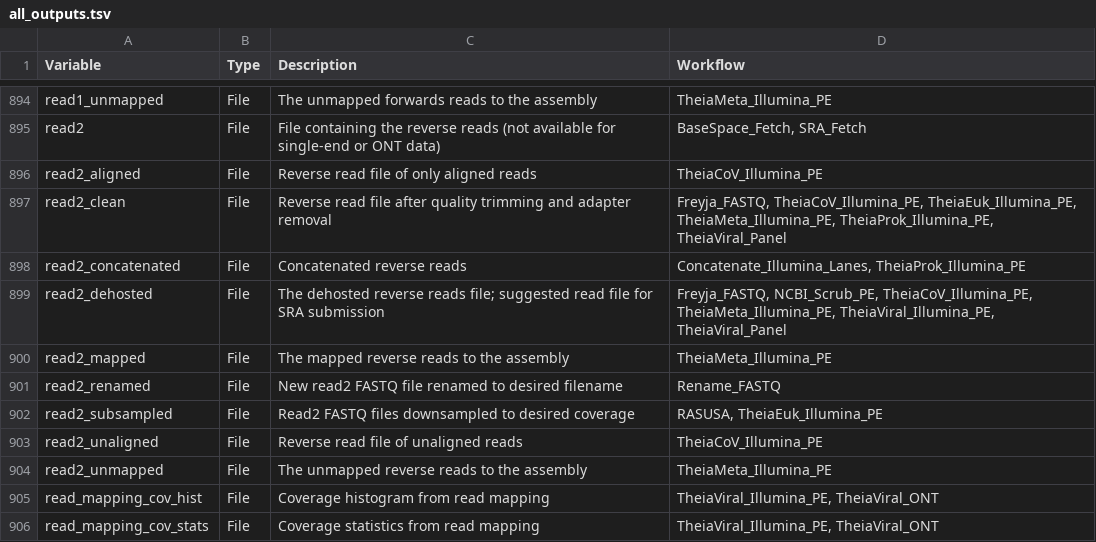
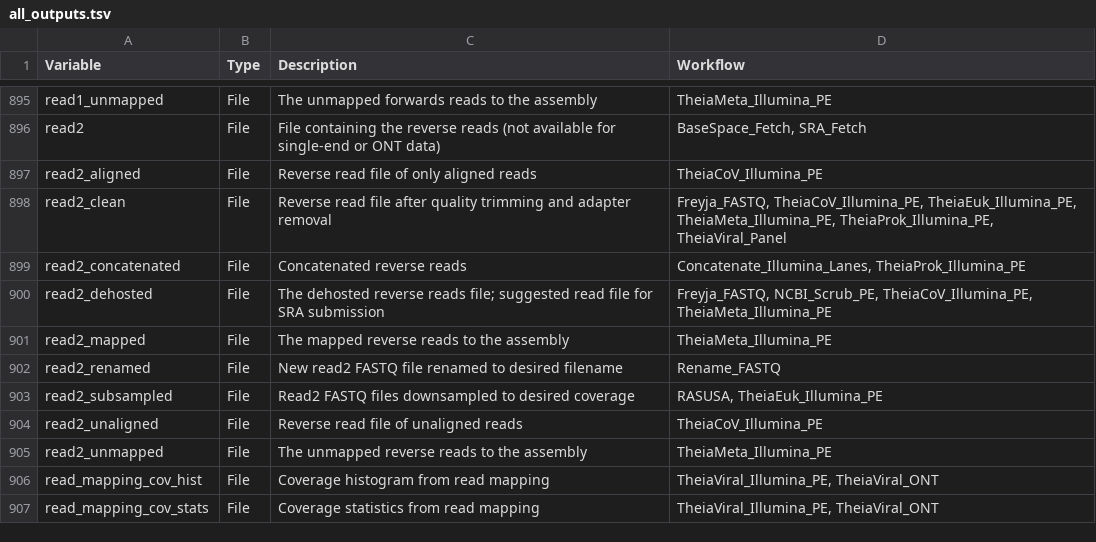
Before and after one commit to theiagen/public_health_bioinformatics, a TSV file: docs/assets/tables/all_outputs.tsv, drawn as a sheet; only a part is shown, gaps mark what is left out; the diff covers the shown part only.

```diff
--- a/docs/assets/tables/all_outputs.tsv
+++ b/docs/assets/tables/all_outputs.tsv
@@ -898,3 +899,3 @@ read2_clean	File	Reverse read file after quality trimming and adapter removal	Fr
 read2_concatenated	File	Concatenated reverse reads	Concatenate_Illumina_Lanes, TheiaProk_Illumina_PE
-read2_dehosted	File	The dehosted reverse reads file; suggested read file for SRA submission 	Freyja_FASTQ, NCBI_Scrub_PE, TheiaCoV_Illumina_PE, TheiaMeta_Illumina_PE, TheiaViral_Illumina_PE, TheiaViral_Panel
+read2_dehosted	File	The dehosted reverse reads file; suggested read file for SRA submission 	Freyja_FASTQ, NCBI_Scrub_PE, TheiaCoV_Illumina_PE, TheiaMeta_Illumina_PE
 read2_mapped	File	The mapped reverse reads to the assembly	TheiaMeta_Illumina_PE
```
Also changed, not shown: 3 added rows, 2 removed rows and 20 edited cells elsewhere in this file, docs/assets/tables/all_inputs.tsv.
